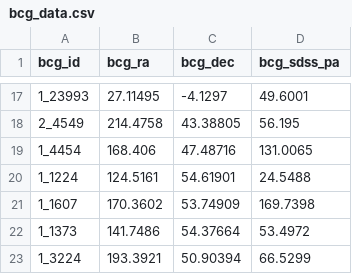
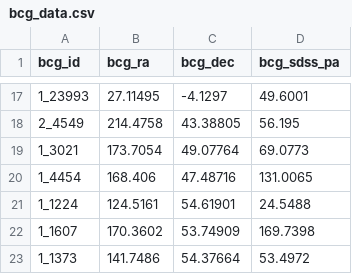
Before and after one commit to Charddh/PHYS450-Angular-Conformity, a CSV file: bcg_data.csv, drawn as a sheet; only a part is shown, gaps mark what is left out; the shorter side is filled out with more unchanged rows.

```diff
--- a/bcg_data.csv
+++ b/bcg_data.csv
@@ -18,2 +18,3 @@ bcg_id,bcg_ra,bcg_dec,bcg_sdss_pa
 2_4549,214.4758,43.38805,56.195
+1_3021,173.7054,49.07764,69.0773
 1_4454,168.406,47.48716,131.0065
```
Also changed, not shown: 8 other files.
